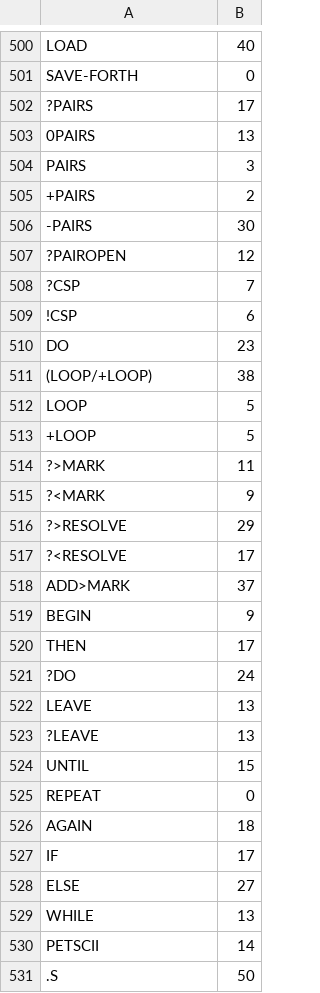
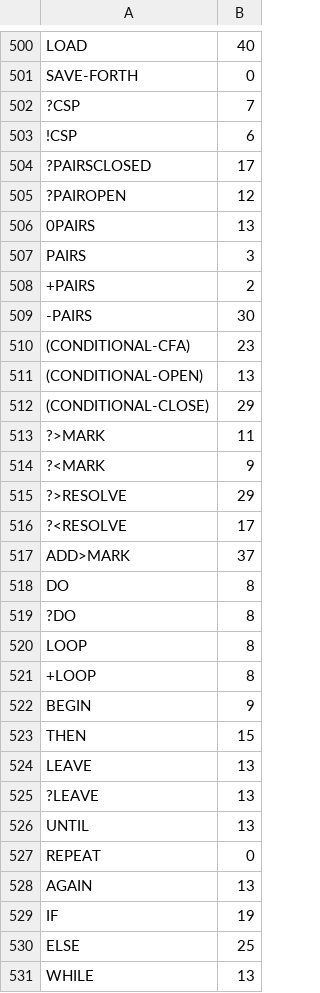
Before and after one commit to chitselb/pettil, a CSV file: docs/sizes.csv, drawn as a sheet; only a part is shown, gaps mark what is left out; the shorter side is filled out with more unchanged rows; the diff covers the shown part only.

```diff
--- a/docs/sizes.csv
+++ b/docs/sizes.csv
@@ -501,3 +501,6 @@ LOAD,40
 SAVE-FORTH,0
-?PAIRS,17
+?CSP,7
+!CSP,6
+?PAIRSCLOSED,17
+?PAIROPEN,12
 0PAIRS,13
@@ -506,9 +509,5 @@ PAIRS,3
 -PAIRS,30
-?PAIROPEN,12
-?CSP,7
-!CSP,6
-DO,23
-(LOOP/+LOOP),38
-LOOP,5
-+LOOP,5
+(CONDITIONAL-CFA),23
+(CONDITIONAL-OPEN),13
+(CONDITIONAL-CLOSE),29
 ?>MARK,11
@@ -518,12 +517,15 @@ LOOP,5
 ADD>MARK,37
+DO,8
+?DO,8
+LOOP,8
++LOOP,8
 BEGIN,9
-THEN,17
-?DO,24
+THEN,15
 LEAVE,13
 ?LEAVE,13
-UNTIL,15
+UNTIL,13
 REPEAT,0
-AGAIN,18
-IF,17
-ELSE,27
+AGAIN,13
+IF,19
+ELSE,25
 WHILE,13
```
Also changed, not shown: 13 edited cells elsewhere in this file, 3 other files.
